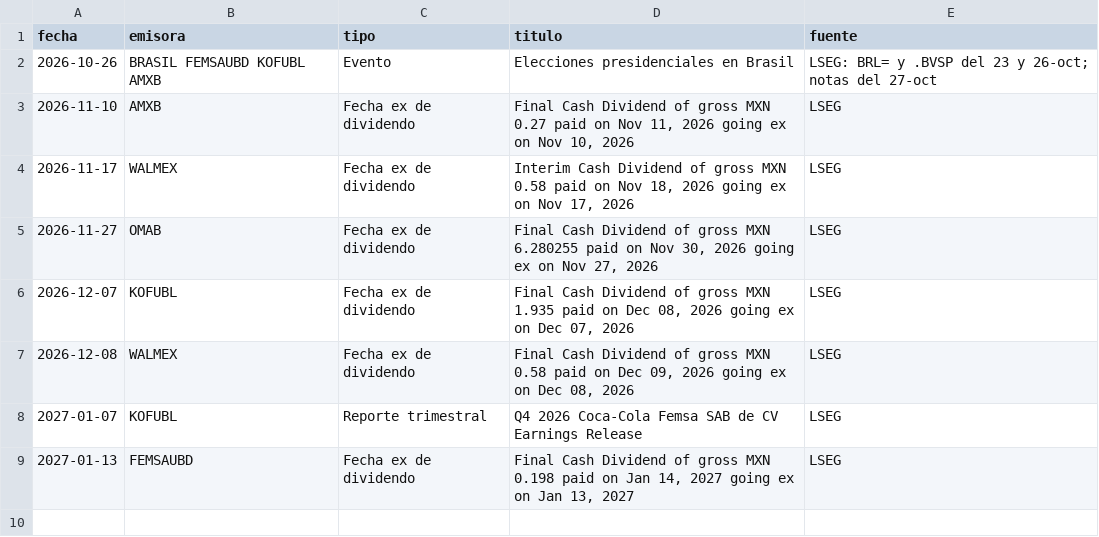
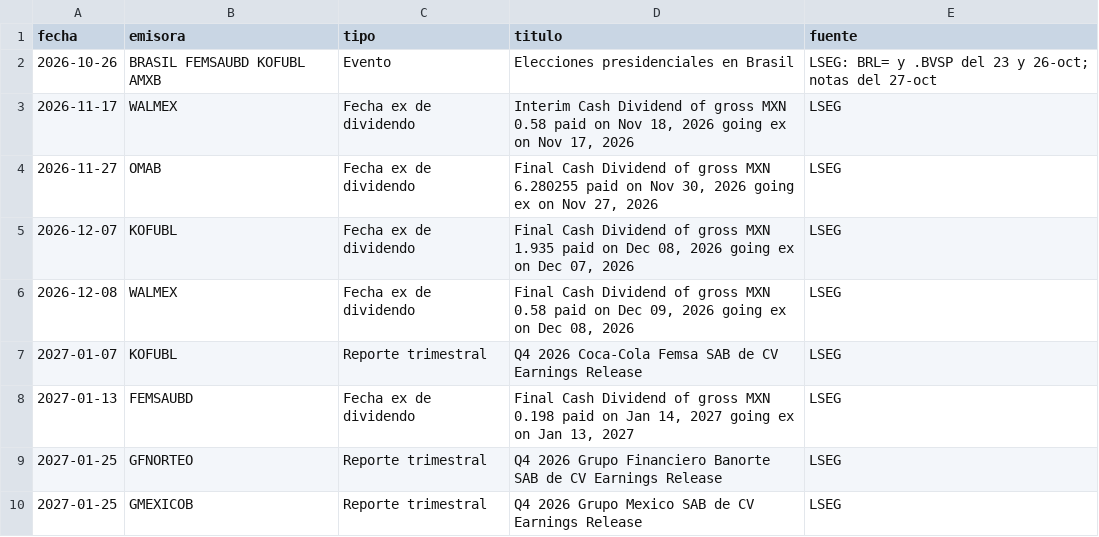
Before and after one commit to northstar-strategies/bbva-clinicas, a CSV file: calendario.csv, drawn as a sheet.

```diff
--- a/calendario.csv
+++ b/calendario.csv
@@ -2,3 +2,2 @@ fecha,emisora,tipo,titulo,fuente
 2026-10-26,BRASIL FEMSAUBD KOFUBL AMXB,Evento,Elecciones presidenciales en Brasil,LSEG: BRL= y .BVSP del 23 y 26-oct; notas del 27-oct
-2026-11-10,AMXB,Fecha ex de dividendo,"Final Cash Dividend of gross MXN 0.27 paid on Nov 11, 2026 going ex on Nov 10, 2026",LSEG
 2026-11-17,WALMEX,Fecha ex de dividendo,"Interim Cash Dividend of gross MXN 0.58 paid on Nov 18, 2026 going ex on Nov 17, 2026",LSEG
@@ -9 +8,3 @@ fecha,emisora,tipo,titulo,fuente
 2027-01-13,FEMSAUBD,Fecha ex de dividendo,"Final Cash Dividend of gross MXN 0.198 paid on Jan 14, 2027 going ex on Jan 13, 2027",LSEG
+2027-01-25,GFNORTEO,Reporte trimestral,Q4 2026 Grupo Financiero Banorte SAB de CV Earnings Release,LSEG
+2027-01-25,GMEXICOB,Reporte trimestral,Q4 2026 Grupo Mexico SAB de CV Earnings Release,LSEG
```
Also changed, not shown: atribucion_sector.csv, cotizaciones.csv, 14 other files.
